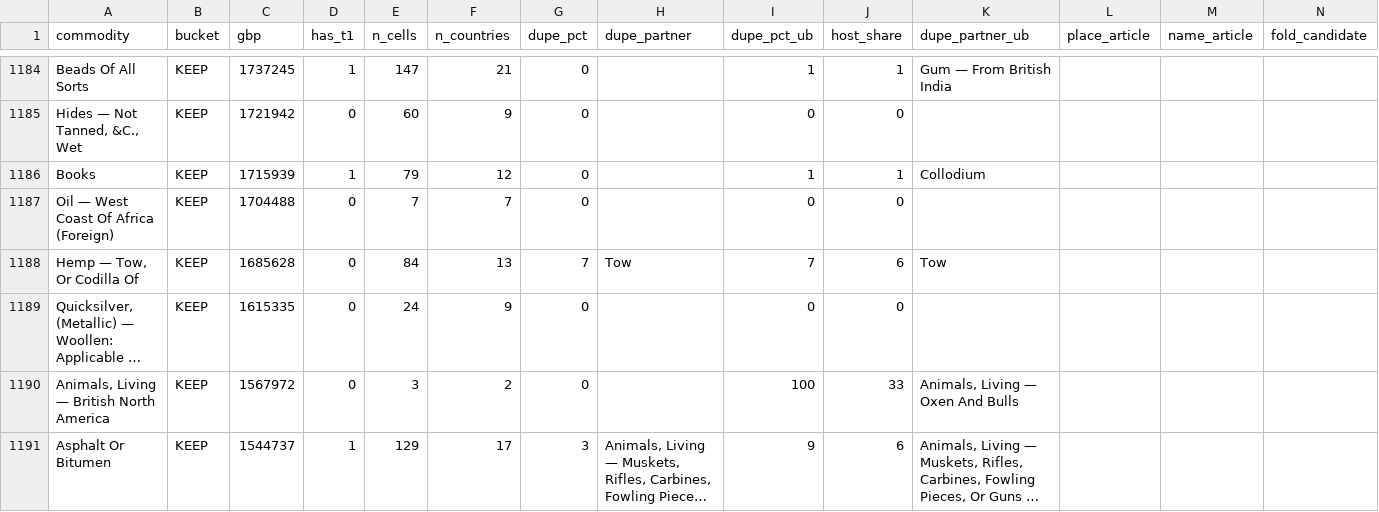
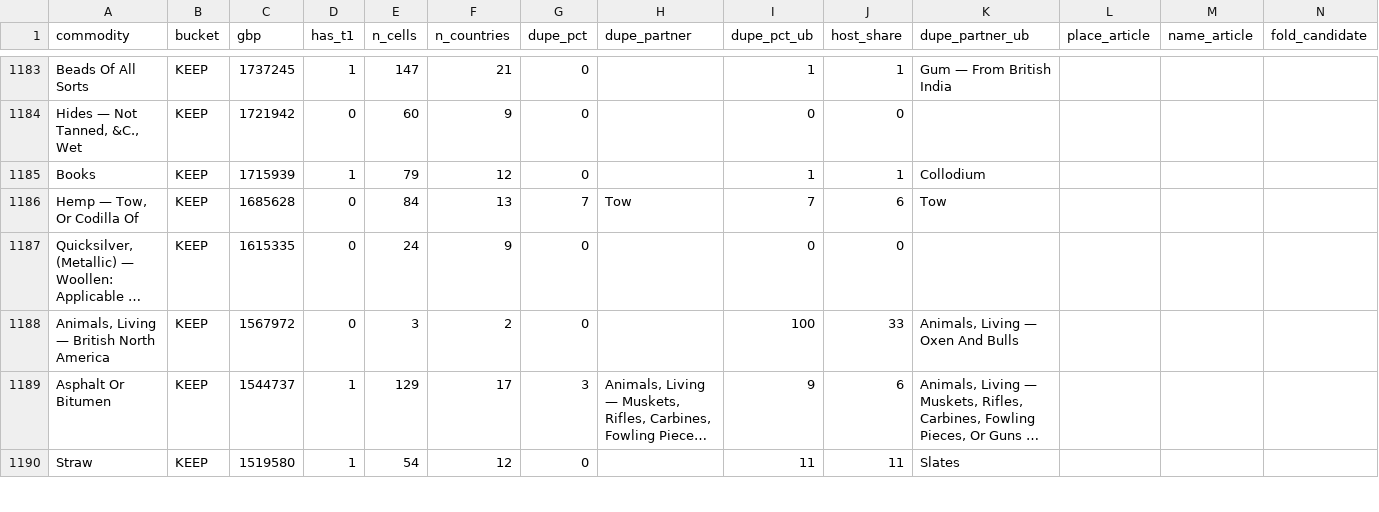
Before and after one commit to jburnford/uk-trade-db, a CSV file: reports/commodity_curation_queue.csv, drawn as a sheet; only a part is shown, gaps mark what is left out; the shorter side is filled out with more unchanged rows; long unchanged cells end in …; the diff covers the shown part only.

```diff
--- a/reports/commodity_curation_queue.csv
+++ b/reports/commodity_curation_queue.csv
@@ -1186,3 +1185,2 @@ Beads Of All Sorts,KEEP,1737245,1,147,21,0,,1,1,Gum — From British India,,,
 Books,KEEP,1715939,1,79,12,0,,1,1,Collodium,,,
-Oil — West Coast Of Africa (Foreign),KEEP,1704488,0,7,7,0,,0,0,,,,
 "Hemp — Tow, Or Codilla Of",KEEP,1685628,0,84,13,7,Tow,7,6,Tow,,,
```
Also changed, not shown: 1 added row, 3 removed rows and 32 edited cells elsewhere in this file, reference/commodity_curation.csv, reports/map_quality.csv, 6 other files.
